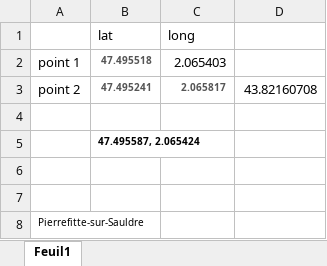
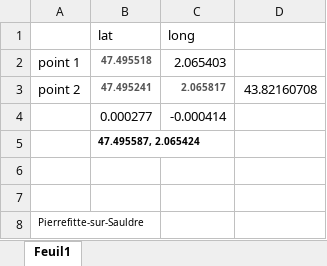
Before and after one commit to Yves1812/Robot_tondeuse, an Excel workbook: Docs/GPS-distance file.xlsx, sheet Feuil1, drawn as a sheet; only a part is shown; values as stored, in another font and other column widths than the file's, no borders; charts and pictures not drawn; the diff names each change by its address in the sheet, - before the commit and + after, or states it on an @@ line.

```diff
--- a/Docs/GPS-distance file.xlsx (sheet Feuil1)
+++ b/Docs/GPS-distance file.xlsx (sheet Feuil1)
-row 4: (empty)
+row 4:  | 0.000277 | -0.000414
```
Also changed, not shown: 3 other files.
